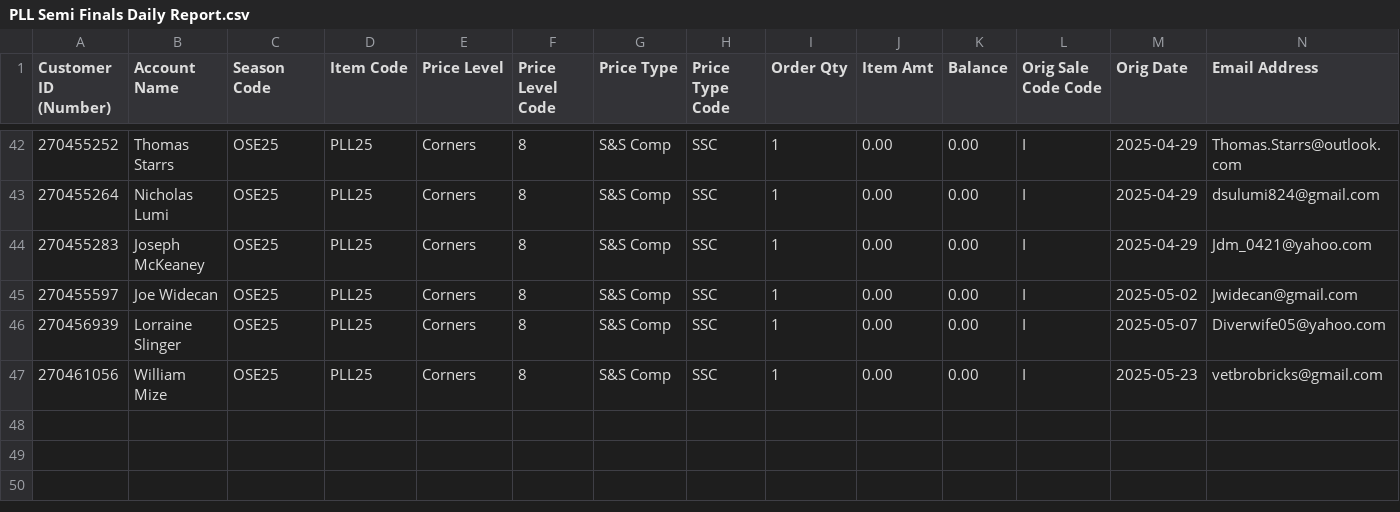
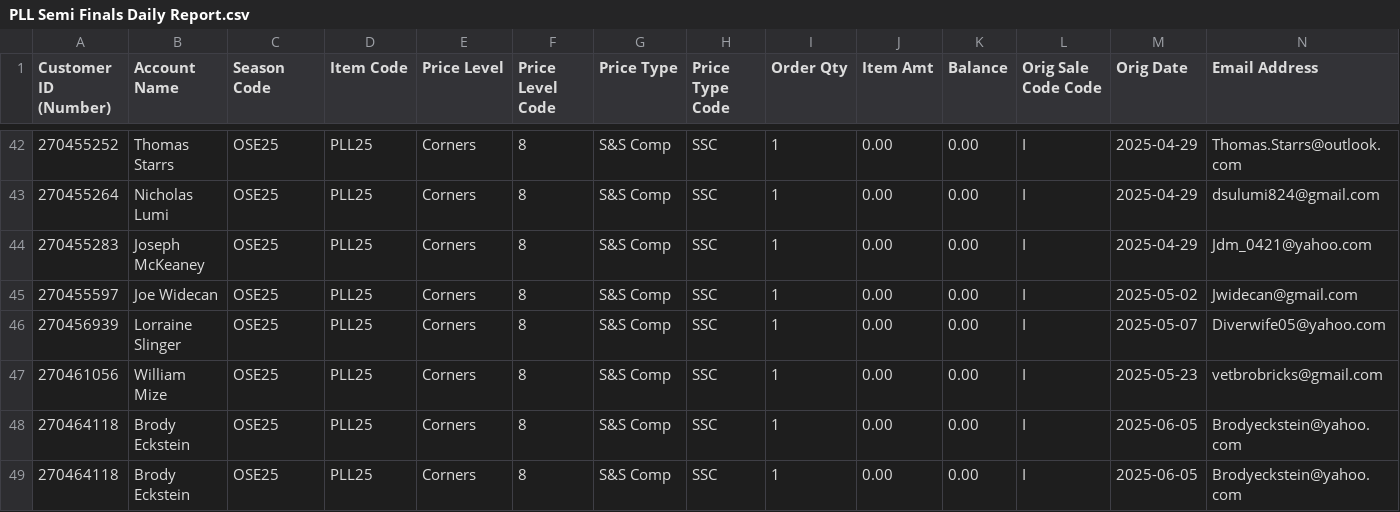
Before and after one commit to spuchta/PLL_BI_TIX, a CSV file: sales-reports/Subaru_Park/PLL Semi Finals Daily Report.csv, drawn as a sheet; only a part is shown, gaps mark what is left out; rows hold the shown columns only; the diff names each change by its address in the sheet, - before the commit and + after, or states it on an @@ line.

```diff
--- a/sales-reports/Subaru_Park/PLL Semi Finals Daily Report.csv
+++ b/sales-reports/Subaru_Park/PLL Semi Finals Daily Report.csv
+row 48: 270464118 | Brody Eckstein | OSE25 | PLL25 | Corners | 8 | S&S Comp | SSC | 1 | 0.00 | 0.00 | I | 2025-06-05 | Brodyeckstein@yahoo.com
+row 49: 270464118 | Brody Eckstein | OSE25 | PLL25 | Corners | 8 | S&S Comp | SSC | 1 | 0.00 | 0.00 | I | 2025-06-05 | Brodyeckstein@yahoo.com
```
Also changed, not shown: sales-reports/Fairfield/PLL25 - Sales Report.csv, sales-reports/Subaru_Park/PLL Promo Sales.csv.
